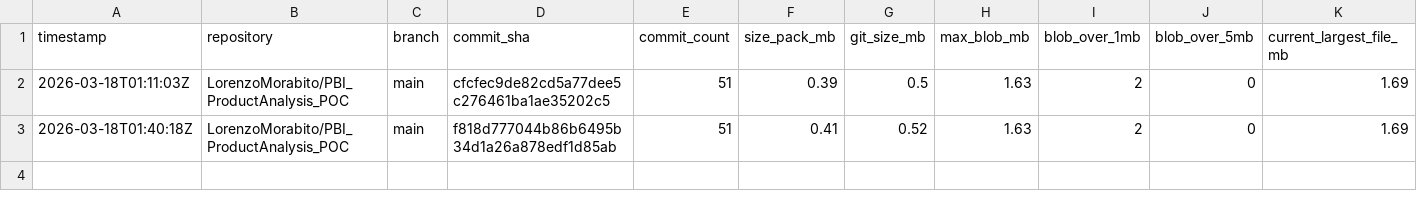
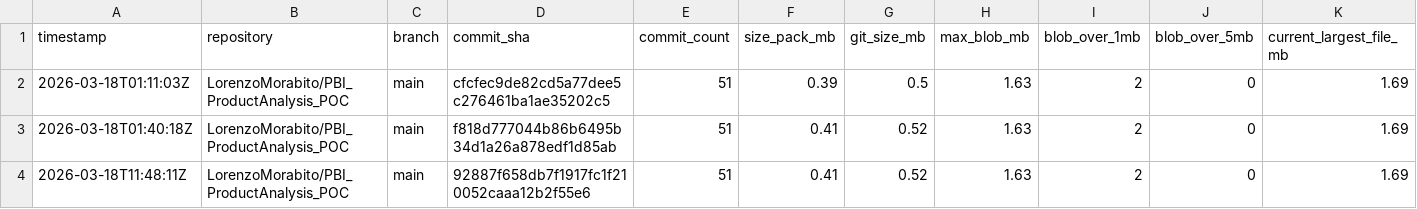
Before and after one commit to LorenzoMorabito/PBI_ProductAnalysis_POC, a CSV file: repository-health/history/metrics-history.csv, drawn as a sheet; only a part is shown; rows hold the shown columns only; the diff names each change by its address in the sheet, - before the commit and + after, or states it on an @@ line.

```diff
--- a/repository-health/history/metrics-history.csv
+++ b/repository-health/history/metrics-history.csv
+row 4: 2026-03-18T11:48:11Z | LorenzoMorabito/PBI_ProductAnalysis_POC | main | 92887f658db7f1917fc1f210052caaa12b2f55e6 | 51 | 0.41 | 0.52 | 1.63 | 2 | 0 | 1.69
```
Also changed, not shown: 2 other files.
